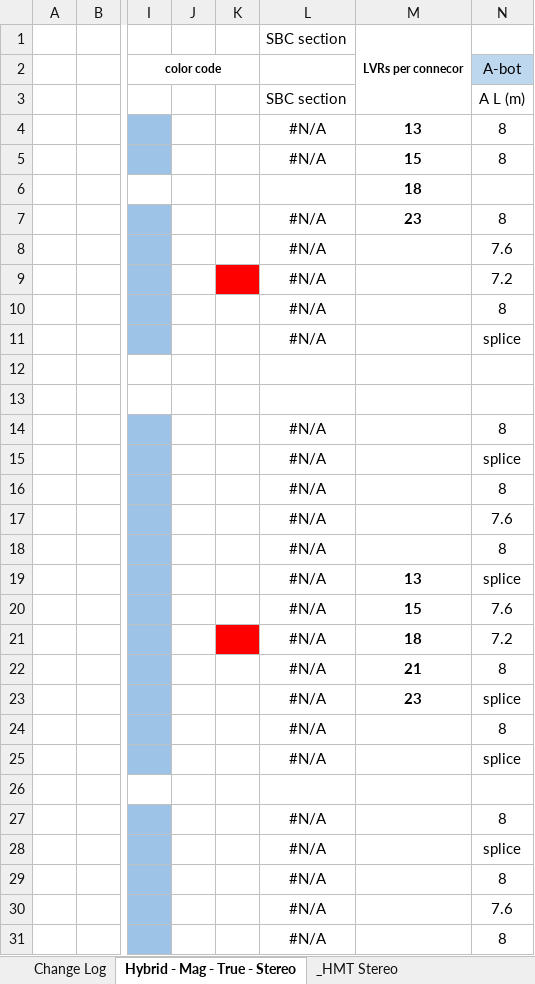
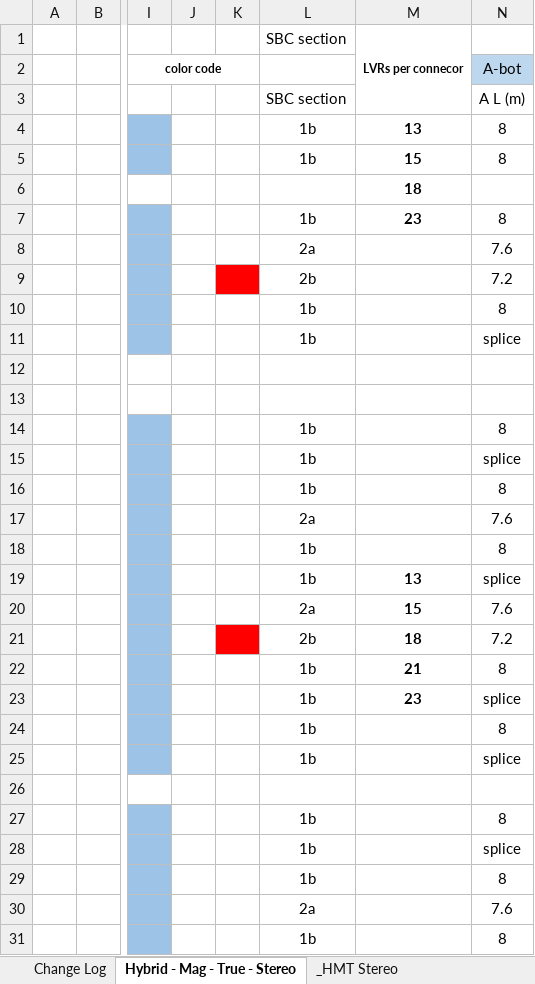
Before and after one commit to afernez/LV_cavern_mapping, an Excel workbook: formatted_cavern/LVR_PPP_Underground_Mapping_PPPSorted_Samtec_cables__01-04-22.xlsx, sheet Hybrid - Mag - True - Stereo, drawn as a sheet; only a part is shown, gaps mark what is left out; values as stored, in another font and other column widths than the file's, no borders; charts and pictures not drawn; the diff covers the shown part only; the diff names each change by its address in the sheet, - before the commit and + after, or states it on an @@ line.

```diff
--- a/formatted_cavern/LVR_PPP_Underground_Mapping_PPPSorted_Samtec_cables__01-04-22.xlsx (sheet Hybrid - Mag - True - Stereo)
+++ b/formatted_cavern/LVR_PPP_Underground_Mapping_PPPSorted_Samtec_cables__01-04-22.xlsx (sheet Hybrid - Mag - True - Stereo)
-L4:L5: #N/A
+L4:L5: 1b
-L7: #N/A
+L7: 1b
-L8: #N/A
+L8: 2a
-L9: #N/A
+L9: 2b
-L10:L11: #N/A
+L10:L11: 1b
-L14:L16: #N/A
+L14:L16: 1b
-L17: #N/A
+L17: 2a
-L18:L19: #N/A
+L18:L19: 1b
-L20: #N/A
+L20: 2a
-L21: #N/A
+L21: 2b
-L22:L25: #N/A
+L22:L25: 1b
-L27:L29: #N/A
+L27:L29: 1b
-L30: #N/A
+L30: 2a
-L31: #N/A
+L31: 1b
```
Also changed, not shown: 52 edited cells elsewhere in this sheet, sheet _HIT Stereo, sheet Hybrid - Mag - True - Straight, sheet _HMT_Straight, sheet _DMM, sheet DCB - Mag - True, sheet _DMT, 19 more sheets, formulas that keep their value, hidden cells, 2 other files.
